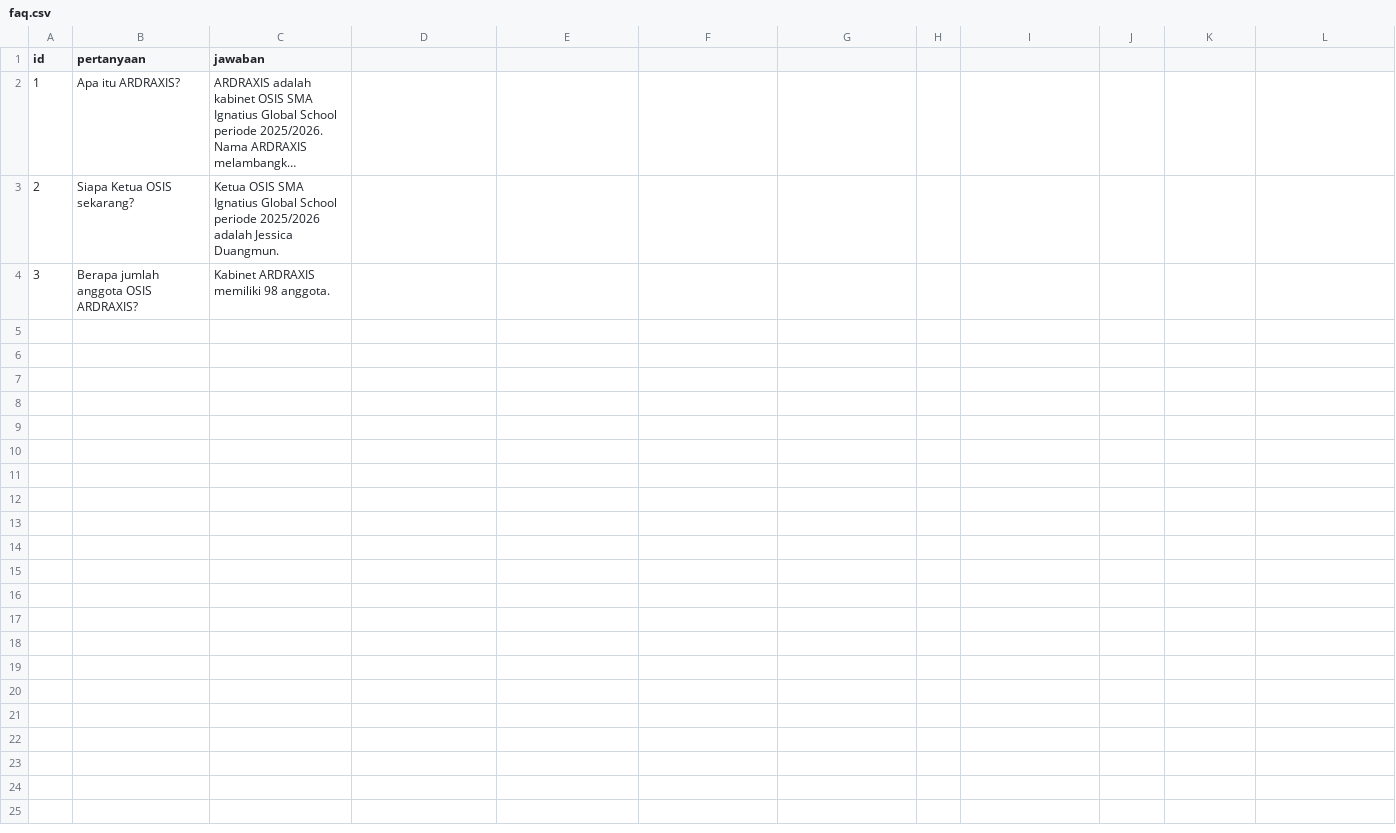
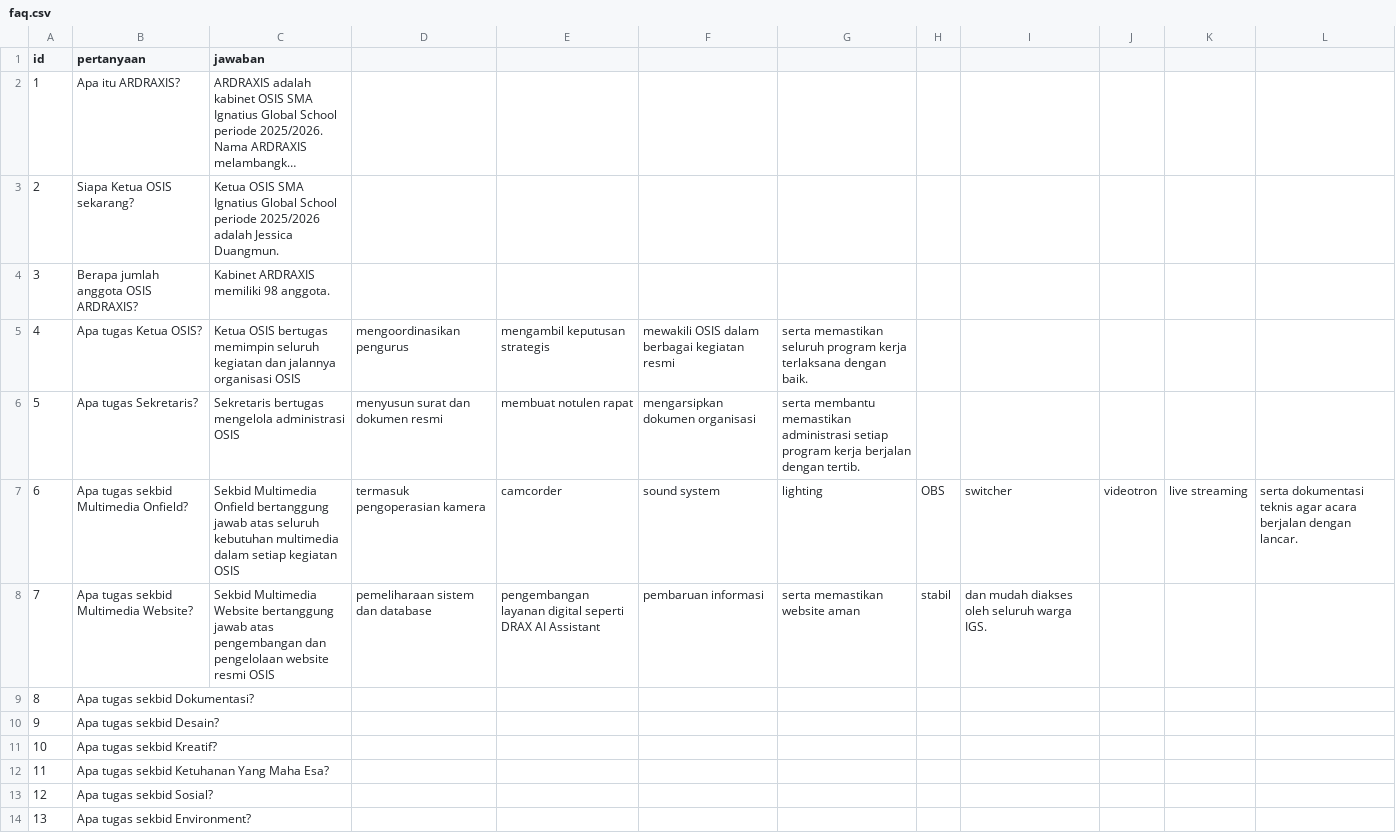
Before and after one commit to Georgearr/ai-web-ardraxis, a CSV file: backend/data/faq.csv, drawn as a sheet; only a part is shown; long unchanged cells end in …; the diff covers the shown part only; the diff names each change by its address in the sheet, - before the commit and + after, or states it on an @@ line.

```diff
--- a/backend/data/faq.csv
+++ b/backend/data/faq.csv
+row 5: 4 | Apa tugas Ketua OSIS? | Ketua OSIS bertugas memimpin seluruh kegiatan dan jalannya organisasi OSIS | mengoordinasikan pengurus | mengambil keputusan strategis | mewakili OSIS dalam berbagai kegiatan resmi | serta memastikan seluruh program kerja terlaksana dengan baik.
+row 6: 5 | Apa tugas Sekretaris? | Sekretaris bertugas mengelola administrasi OSIS | menyusun surat dan dokumen resmi | membuat notulen rapat | mengarsipkan dokumen organisasi | serta membantu memastikan administrasi setiap program kerja berjalan dengan tertib.
+row 7: 6 | Apa tugas sekbid Multimedia Onfield? | Sekbid Multimedia Onfield bertanggung jawab atas seluruh kebutuhan multimedia dalam setiap kegiatan OSIS | termasuk pengoperasian kamera | camcorder | sound system | lighting | OBS | switcher | videotron | live streaming | serta dokumentasi teknis agar acara berjalan dengan lancar.
+row 8: 7 | Apa tugas sekbid Multimedia Website? | Sekbid Multimedia Website bertanggung jawab atas pengembangan dan pengelolaan website resmi OSIS | pemeliharaan sistem dan database | pengembangan layanan digital seperti DRAX AI Assistant | pembaruan informasi | serta memastikan website aman | stabil | dan mudah diakses oleh seluruh warga IGS.
+row 9: 8 | Apa tugas sekbid Dokumentasi?
+row 10: 9 | Apa tugas sekbid Desain?
+row 11: 10 | Apa tugas sekbid Kreatif?
+row 12: 11 | Apa tugas sekbid Ketuhanan Yang Maha Esa?
+row 13: 12 | Apa tugas sekbid Sosial?
+row 14: 13 | Apa tugas sekbid Environment?
```
Also changed, not shown: 9 added rows elsewhere in this file, backend/data/members.csv, 4 other files.
